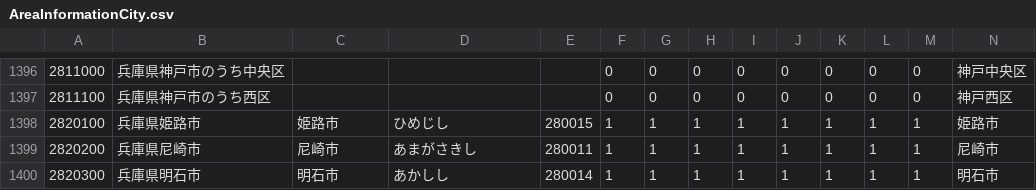
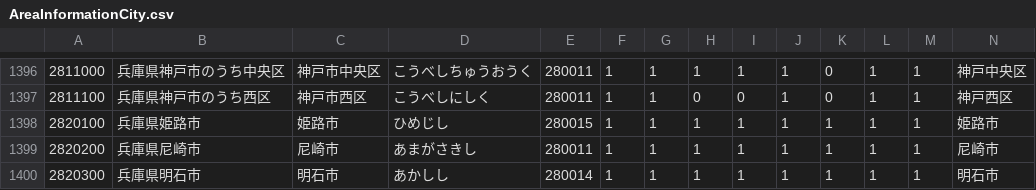
Before and after one commit to ingen084/jma-code-dictionary, a CSV file: csv/AreaInformationCity.csv, drawn as a sheet; only a part is shown, gaps mark what is left out; the diff covers the shown part only; the diff names each change by its address in the sheet, - before the commit and + after, or states it on an @@ line.

```diff
--- a/csv/AreaInformationCity.csv
+++ b/csv/AreaInformationCity.csv
-C1396: (empty)
+C1396: 神戸市中央区
-D1396: (empty)
+D1396: こうべしちゅうおうく
-E1396:E1397: (empty)
+E1396:E1397: 280011
-F1396:F1397: 0
+F1396:F1397: 1
-G1396:G1397: 0
+G1396:G1397: 1
-H1396: 0
+H1396: 1
-I1396: 0
+I1396: 1
-J1396:J1397: 0
+J1396:J1397: 1
-L1396:L1397: 0
+L1396:L1397: 1
-M1396:M1397: 0
+M1396:M1397: 1
-C1397: (empty)
+C1397: 神戸市西区
-D1397: (empty)
+D1397: こうべしにしく
```
Also changed, not shown: 76 edited cells elsewhere in this file.
